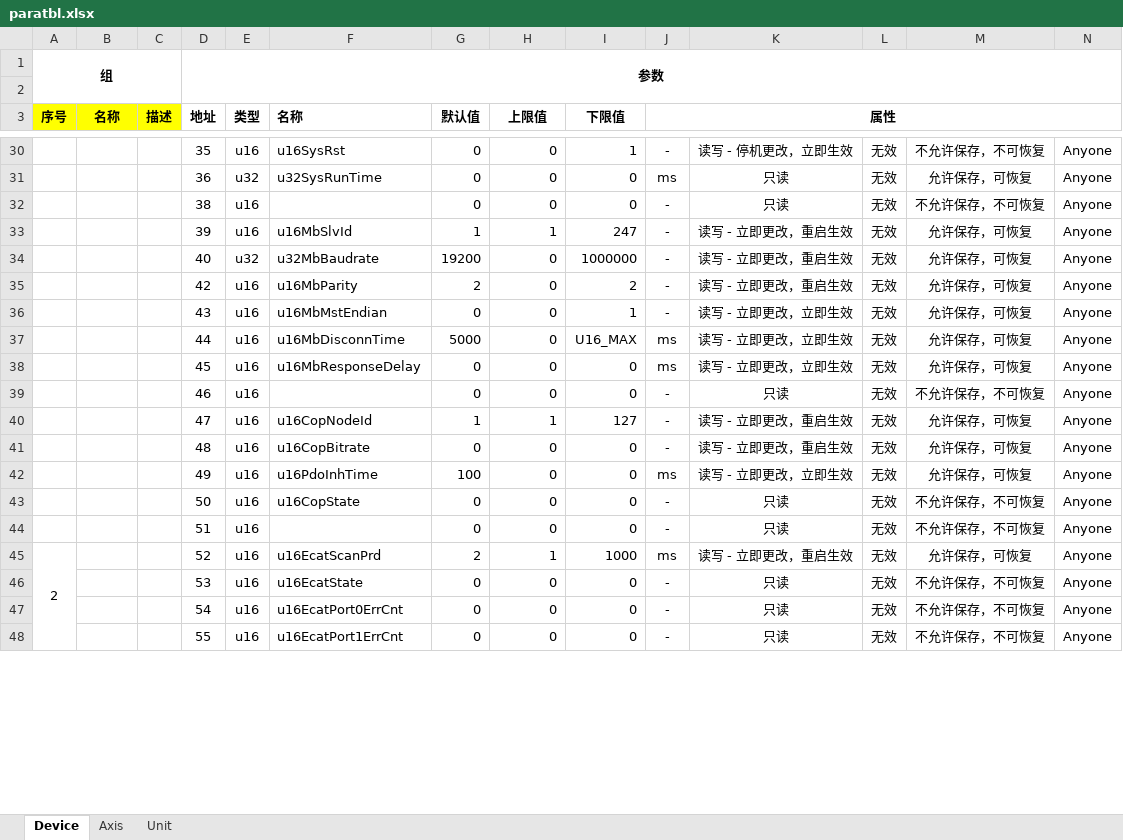
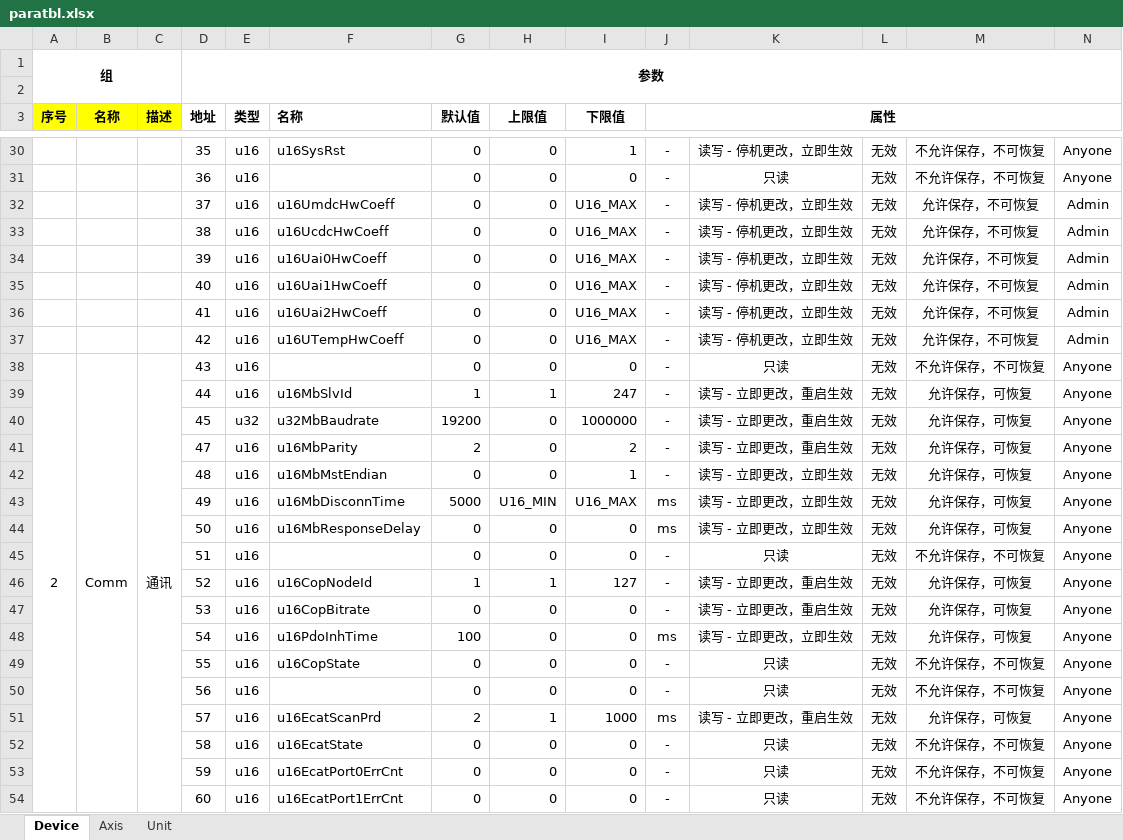
Before and after one commit to uYanki/gsdk, an Excel workbook: examples/stm32hal_g070rb_Servo/Database/paratbl.xlsx, sheet Device, drawn as a sheet; only a part is shown, gaps mark what is left out; values as stored, in another font and other column widths than the file's, no borders; conditional formats not drawn; removed rows and columns are numbered as before the commit, all else as after; rows hold the shown columns only; the diff covers the shown part only; the diff names each change by its address in the sheet, - before the commit and + after, or states it on an @@ line.

```diff
--- a/examples/stm32hal_g070rb_Servo/Database/paratbl.xlsx (sheet Device)
+++ b/examples/stm32hal_g070rb_Servo/Database/paratbl.xlsx (sheet Device)
-row 31:  |  |  | 36 | u32 | u32SysRunTime | 0 | 0 | 0 | ms | 只读 | 无效 | 允许保存，可恢复 | Anyone
-D31 (地址): 38
+D31 (地址): 36
+row 32:  |  |  | 37 | u16 | u16UmdcHwCoeff | 0 | 0 | U16_MAX | - | 读写 - 停机更改，立即生效 | 无效 | 允许保存，不可恢复 | Admin
+row 33:  |  |  | 38 | u16 | u16UcdcHwCoeff | 0 | 0 | U16_MAX | - | 读写 - 停机更改，立即生效 | 无效 | 允许保存，不可恢复 | Admin
+row 34:  |  |  | 39 | u16 | u16Uai0HwCoeff | 0 | 0 | U16_MAX | - | 读写 - 停机更改，立即生效 | 无效 | 允许保存，不可恢复 | Admin
+row 35:  |  |  | 40 | u16 | u16Uai1HwCoeff | 0 | 0 | U16_MAX | - | 读写 - 停机更改，立即生效 | 无效 | 允许保存，不可恢复 | Admin
+row 36:  |  |  | 41 | u16 | u16Uai2HwCoeff | 0 | 0 | U16_MAX | - | 读写 - 停机更改，立即生效 | 无效 | 允许保存，不可恢复 | Admin
+row 37:  |  |  | 42 | u16 | u16UTempHwCoeff | 0 | 0 | U16_MAX | - | 读写 - 停机更改，立即生效 | 无效 | 允许保存，不可恢复 | Admin
+row 38: 2 | Comm | 通讯 | 43 | u16 |  | 0 | 0 | 0 | - | 只读 | 无效 | 不允许保存，不可恢复 | Anyone
-D39 (地址): 39
+D39 (地址): 44
-D40 (地址): 40
+D40 (地址): 45
-D41 (地址): 42
+D41 (地址): 47
-D42 (地址): 43
+D42 (地址): 48
-D43 (地址): 44
+D43 (地址): 49
-H43 (上限值): 0
+H43 (上限值): U16_MIN
-D44 (地址): 45
+D44 (地址): 50
-row 39:  |  |  | 46 | u16 |  | 0 | 0 | 0 | - | 只读 | 无效 | 不允许保存，不可恢复 | Anyone
-row 40:  |  |  | 47 | u16 | u16CopNodeId | 1 | 1 | 127 | - | 读写 - 立即更改，重启生效 | 无效 | 允许保存，可恢复 | Anyone
-row 41:  |  |  | 48 | u16 | u16CopBitrate | 0 | 0 | 0 | - | 读写 - 立即更改，重启生效 | 无效 | 允许保存，可恢复 | Anyone
-row 42:  |  |  | 49 | u16 | u16PdoInhTime | 100 | 0 | 0 | ms | 读写 - 立即更改，立即生效 | 无效 | 允许保存，可恢复 | Anyone
-row 43:  |  |  | 50 | u16 | u16CopState | 0 | 0 | 0 | - | 只读 | 无效 | 不允许保存，不可恢复 | Anyone
+row 46:  |  |  | 52 | u16 | u16CopNodeId | 1 | 1 | 127 | - | 读写 - 立即更改，重启生效 | 无效 | 允许保存，可恢复 | Anyone
+row 47:  |  |  | 53 | u16 | u16CopBitrate | 0 | 0 | 0 | - | 读写 - 立即更改，重启生效 | 无效 | 允许保存，可恢复 | Anyone
+row 48:  |  |  | 54 | u16 | u16PdoInhTime | 100 | 0 | 0 | ms | 读写 - 立即更改，立即生效 | 无效 | 允许保存，可恢复 | Anyone
+row 49:  |  |  | 55 | u16 | u16CopState | 0 | 0 | 0 | - | 只读 | 无效 | 不允许保存，不可恢复 | Anyone
+row 50:  |  |  | 56 | u16 |  | 0 | 0 | 0 | - | 只读 | 无效 | 不允许保存，不可恢复 | Anyone
-A51 (序号): 2
+A51 (序号): (empty)
-A45:A198 merged
-D51 (地址): 52
+D51 (地址): 57
-D52 (地址): 53
+D52 (地址): 58
-D53 (地址): 54
+D53 (地址): 59
-D54 (地址): 55
+D54 (地址): 60
```
Also changed, not shown: 23 added rows, 28 removed rows, 176 edited cells and merged cells elsewhere in this sheet, sheet Axis, 12 other files.
